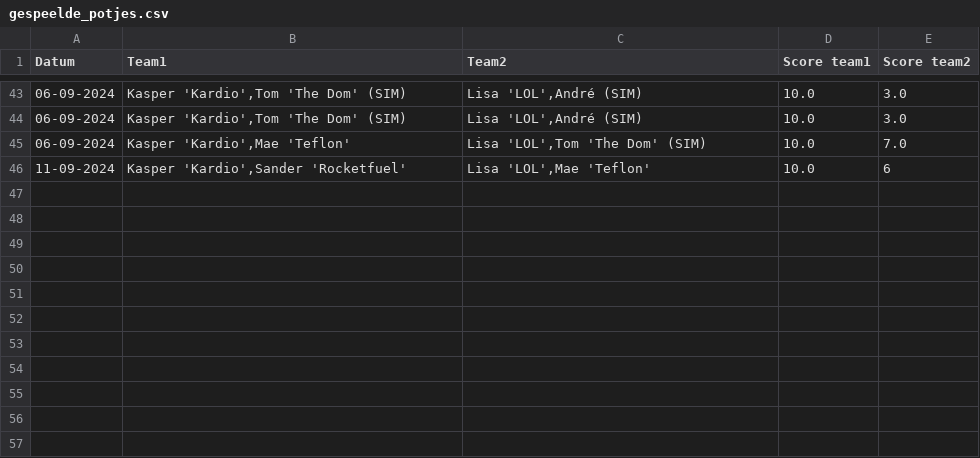
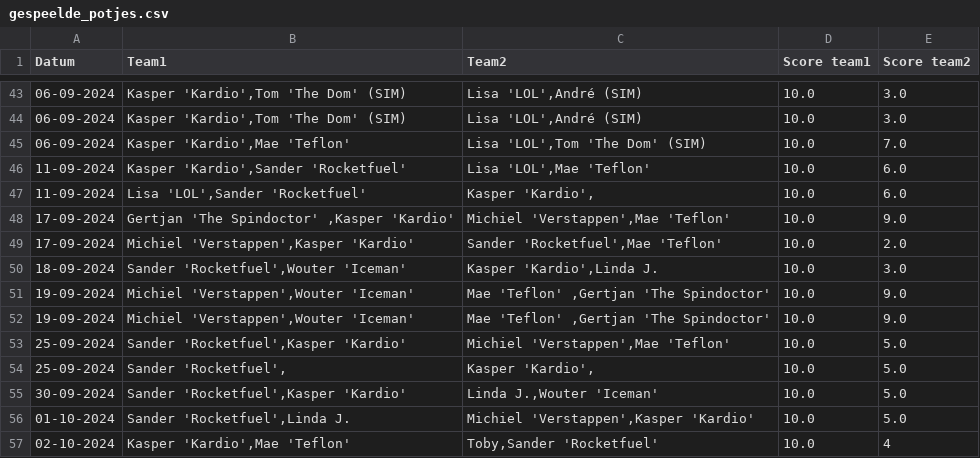
Before and after one commit to lisatostrams/tafelvoetbal, a CSV file: gespeelde_potjes.csv, drawn as a sheet; only a part is shown, gaps mark what is left out.

```diff
--- a/gespeelde_potjes.csv
+++ b/gespeelde_potjes.csv
@@ -45,2 +45,13 @@ Datum,Team1,Team2,Score team1,Score team2
 06-09-2024,"Kasper  'Kardio',Mae 'Teflon' ","Lisa 'LOL',Tom 'The Dom' (SIM)",10.0,7.0
-11-09-2024,"Kasper  'Kardio',Sander 'Rocketfuel'","Lisa 'LOL',Mae 'Teflon' ",10.0,6
+11-09-2024,"Kasper  'Kardio',Sander 'Rocketfuel'","Lisa 'LOL',Mae 'Teflon' ",10.0,6.0
+11-09-2024,"Lisa 'LOL',Sander 'Rocketfuel'","Kasper  'Kardio',",10.0,6.0
+17-09-2024,"Gertjan 'The Spindoctor' ,Kasper  'Kardio'","Michiel 'Verstappen',Mae 'Teflon' ",10.0,9.0
+17-09-2024,"Michiel 'Verstappen',Kasper  'Kardio'","Sander 'Rocketfuel',Mae 'Teflon' ",10.0,2.0
+18-09-2024,"Sander 'Rocketfuel',Wouter 'Iceman'","Kasper  'Kardio',Linda J.",10.0,3.0
+19-09-2024,"Michiel 'Verstappen',Wouter 'Iceman'","Mae 'Teflon' ,Gertjan 'The Spindoctor' ",10.0,9.0
+19-09-2024,"Michiel 'Verstappen',Wouter 'Iceman'","Mae 'Teflon' ,Gertjan 'The Spindoctor' ",10.0,9.0
+25-09-2024,"Sander 'Rocketfuel',Kasper  'Kardio'","Michiel 'Verstappen',Mae 'Teflon' ",10.0,5.0
+25-09-2024,"Sander 'Rocketfuel',","Kasper  'Kardio',",10.0,5.0
+30-09-2024,"Sander 'Rocketfuel',Kasper  'Kardio'","Linda J.,Wouter 'Iceman'",10.0,5.0
+01-10-2024,"Sander 'Rocketfuel',Linda J.","Michiel 'Verstappen',Kasper  'Kardio'",10.0,5.0
+02-10-2024,"Kasper  'Kardio',Mae 'Teflon' ","Toby,Sander 'Rocketfuel'",10.0,4
```
Also changed, not shown: db.csv, 2 other files.
